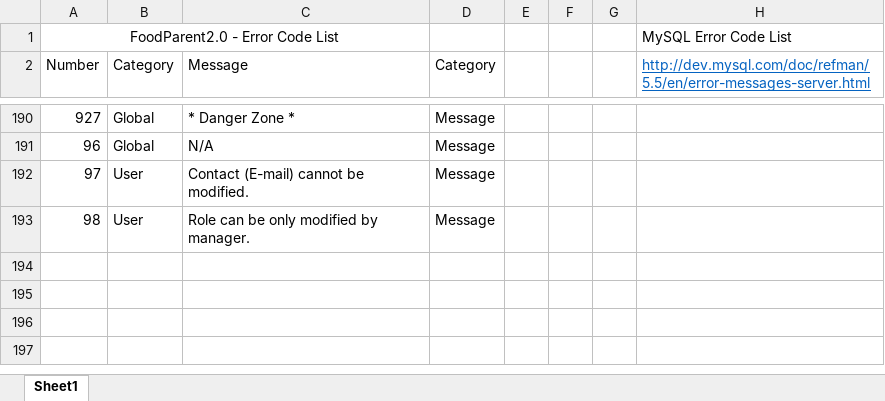
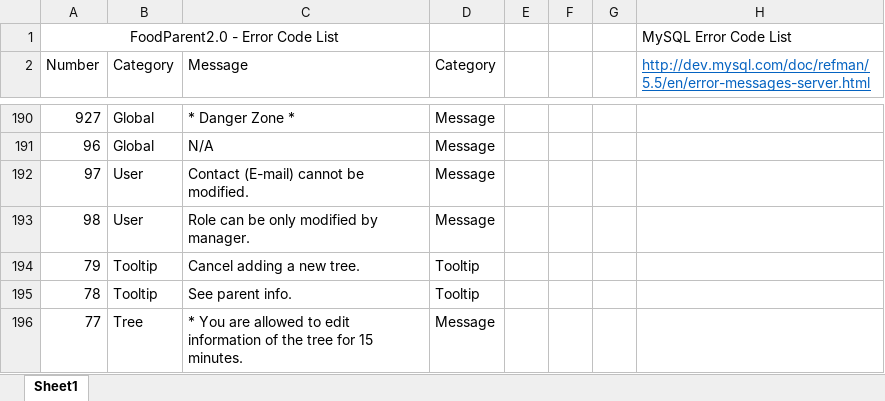
Before and after one commit to PublicDesignWorkshop/FoodParent2.0, an Excel workbook: serverconfig/errorlist.xlsx, sheet Sheet1, drawn as a sheet; only a part is shown, gaps mark what is left out; values as stored, in another font and other column widths than the file's, no borders; the diff names each change by its address in the sheet, - before the commit and + after, or states it on an @@ line.

Commit message:
Working on CRUD for Tree.

```diff
--- a/serverconfig/errorlist.xlsx (sheet Sheet1)
+++ b/serverconfig/errorlist.xlsx (sheet Sheet1)
+row 194: 79 | Tooltip | Cancel adding a new tree. | Tooltip
+row 195: 78 | Tooltip | See parent info. | Tooltip
+row 196: 77 | Tree | * You are allowed to edit information of the tree for 15 minutes. | Message
```
Also changed, not shown: 30 other files.
